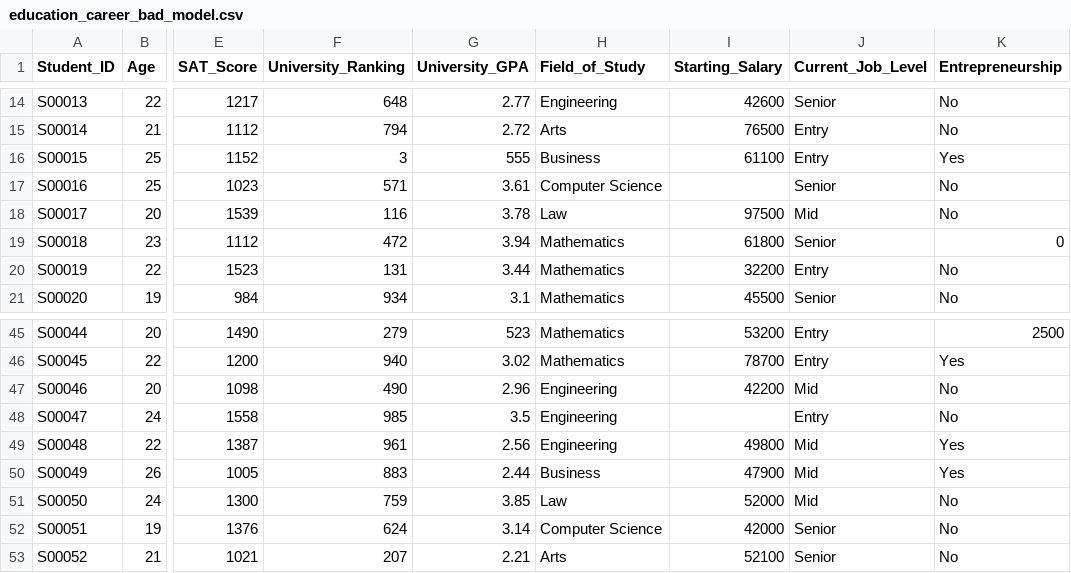
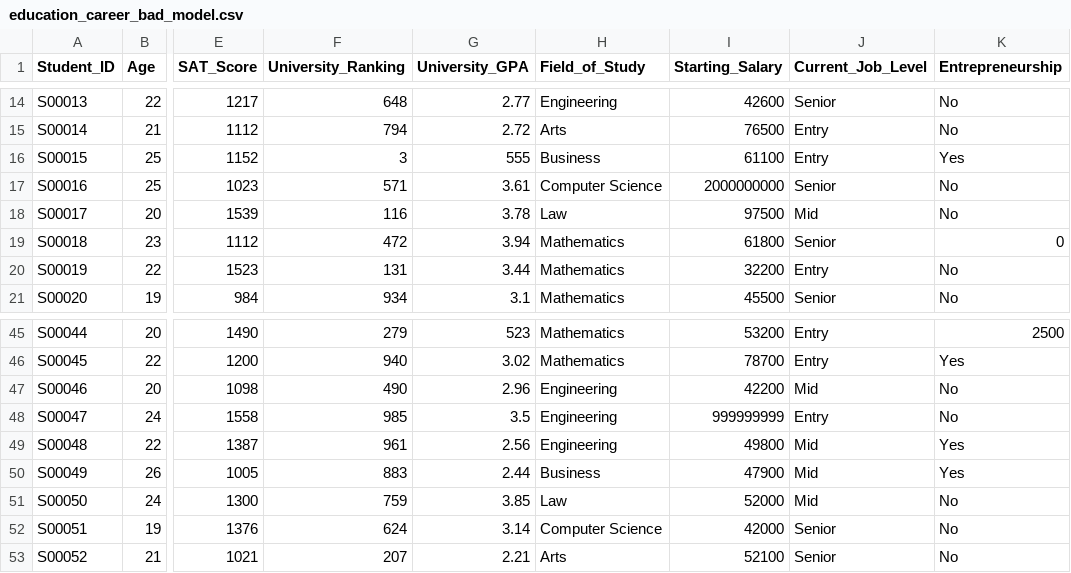
Before and after one commit to PongpornFLK/Intelligence-System, a CSV file: Data_set/education_career_bad_model.csv, drawn as a sheet; only a part is shown, gaps mark what is left out; the diff names each change by its address in the sheet, - before the commit and + after, or states it on an @@ line.

```diff
--- a/Data_set/education_career_bad_model.csv
+++ b/Data_set/education_career_bad_model.csv
-I17 (Starting_Salary): (empty)
+I17 (Starting_Salary): 2000000000
-I48 (Starting_Salary): (empty)
+I48 (Starting_Salary): 999999999
```
Also changed, not shown: 9 other files.
